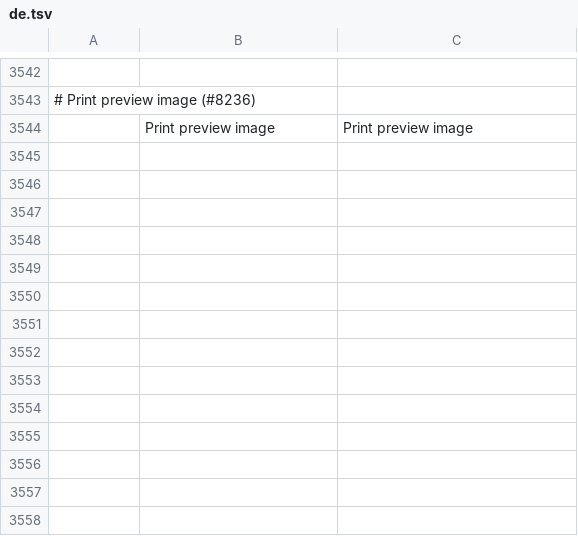
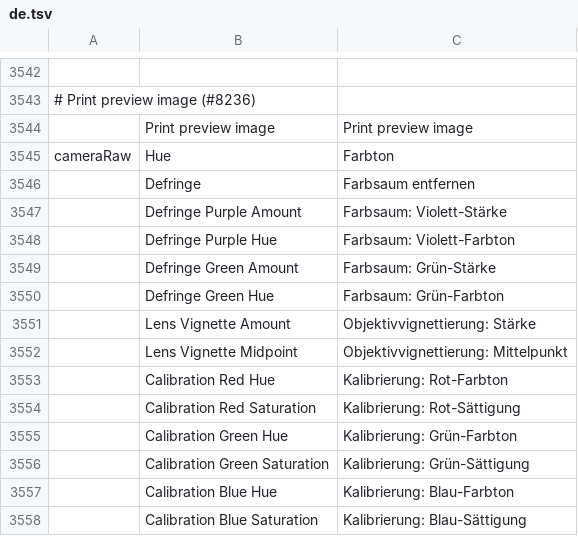
Before and after one commit to Unemars/photocraft, a TSV file: crates/ui-egui/src/i18n/de.tsv, drawn as a sheet; only a part is shown, gaps mark what is left out; the diff names each change by its address in the sheet, - before the commit and + after, or states it on an @@ line.

```diff
--- a/crates/ui-egui/src/i18n/de.tsv
+++ b/crates/ui-egui/src/i18n/de.tsv
+row 3545: cameraRaw | Hue | Farbton
+row 3546:  | Defringe | Farbsaum entfernen
+row 3547:  | Defringe Purple Amount | Farbsaum: Violett-Stärke
+row 3548:  | Defringe Purple Hue | Farbsaum: Violett-Farbton
+row 3549:  | Defringe Green Amount | Farbsaum: Grün-Stärke
+row 3550:  | Defringe Green Hue | Farbsaum: Grün-Farbton
+row 3551:  | Lens Vignette Amount | Objektivvignettierung: Stärke
+row 3552:  | Lens Vignette Midpoint | Objektivvignettierung: Mittelpunkt
+row 3553:  | Calibration Red Hue | Kalibrierung: Rot-Farbton
+row 3554:  | Calibration Red Saturation | Kalibrierung: Rot-Sättigung
+row 3555:  | Calibration Green Hue | Kalibrierung: Grün-Farbton
+row 3556:  | Calibration Green Saturation | Kalibrierung: Grün-Sättigung
+row 3557:  | Calibration Blue Hue | Kalibrierung: Blau-Farbton
+row 3558:  | Calibration Blue Saturation | Kalibrierung: Blau-Sättigung
```
Also changed, not shown: crates/ui-egui/src/i18n/el.tsv, crates/ui-egui/src/i18n/hu.tsv, 26 other files.
